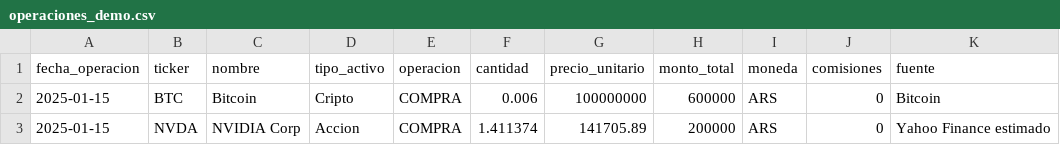
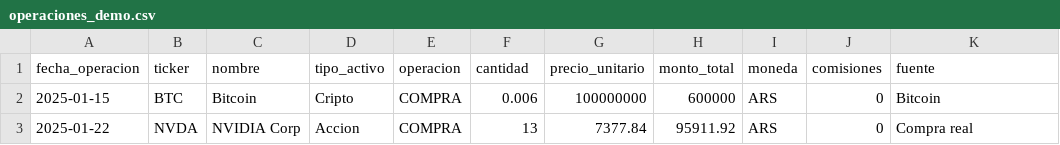
Before and after one commit to juanmarcospastor/tablero-inversiones, a CSV file: data/operaciones/operaciones_demo.csv, drawn as a sheet.

```diff
--- a/data/operaciones/operaciones_demo.csv
+++ b/data/operaciones/operaciones_demo.csv
@@ -2,2 +2,2 @@ fecha_operacion,ticker,nombre,tipo_activo,operacion,cantidad,precio_unitario,mon
 2025-01-15,BTC,Bitcoin,Cripto,COMPRA,0.006,100000000,600000,ARS,0,Bitcoin
-2025-01-15,NVDA,NVIDIA Corp,Accion,COMPRA,1.411374,141705.89,200000,ARS,0,Yahoo Finance estimado
+2025-01-22,NVDA,NVIDIA Corp,Accion,COMPRA,13,7377.84,95911.92,ARS,0,Compra real
```
Also changed, not shown: 1 other file.
